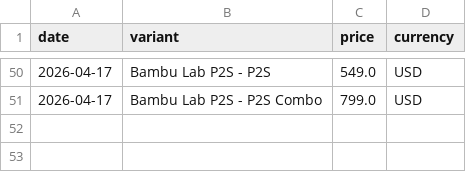
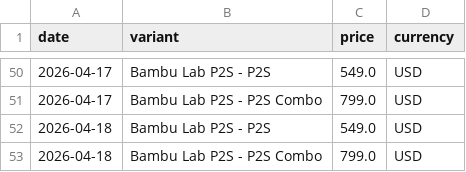
Before and after one commit to coredcon/codex-os, a CSV file: .claude/data/bambu-p2s-prices.csv, drawn as a sheet; only a part is shown, gaps mark what is left out; the diff names each change by its address in the sheet, - before the commit and + after, or states it on an @@ line.

```diff
--- a/.claude/data/bambu-p2s-prices.csv
+++ b/.claude/data/bambu-p2s-prices.csv
+row 52: 2026-04-18 | Bambu Lab P2S - P2S | 549.0 | USD
+row 53: 2026-04-18 | Bambu Lab P2S - P2S Combo | 799.0 | USD
```
Also changed, not shown: 18 other files.
